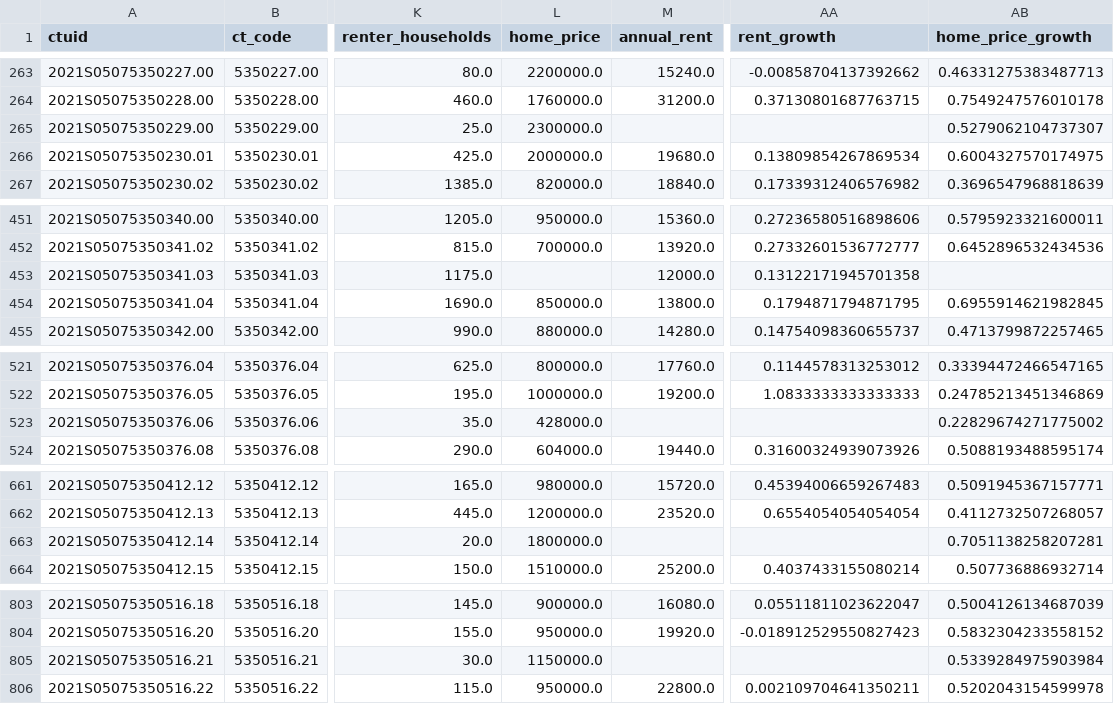
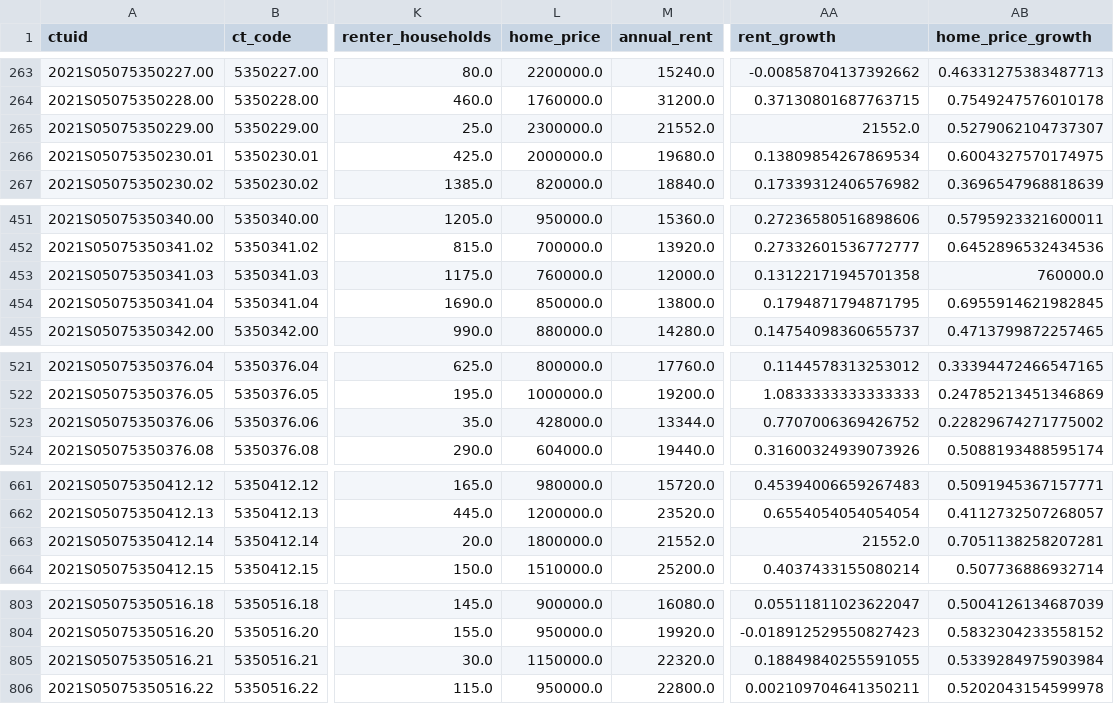
Before and after one commit to devonkisob/ABM-Zoning-Toronto, a CSV file: data/processed/ct_calibration.csv, drawn as a sheet; only a part is shown, gaps mark what is left out; the diff covers the shown part only; the diff names each change by its address in the sheet, - before the commit and + after, or states it on an @@ line.

```diff
--- a/data/processed/ct_calibration.csv
+++ b/data/processed/ct_calibration.csv
-M265 (annual_rent): (empty)
+M265 (annual_rent): 21552.0
-AA265 (rent_growth): (empty)
+AA265 (rent_growth): 21552.0
-L453 (home_price): (empty)
+L453 (home_price): 760000.0
-AB453 (home_price_growth): (empty)
+AB453 (home_price_growth): 760000.0
-M523 (annual_rent): (empty)
+M523 (annual_rent): 13344.0
-AA523 (rent_growth): (empty)
+AA523 (rent_growth): 0.7707006369426752
-M663 (annual_rent): (empty)
+M663 (annual_rent): 21552.0
-AA663 (rent_growth): (empty)
+AA663 (rent_growth): 21552.0
-M805 (annual_rent): (empty)
+M805 (annual_rent): 22320.0
-AA805 (rent_growth): (empty)
+AA805 (rent_growth): 0.18849840255591055
```
Also changed, not shown: 16 edited cells elsewhere in this file, data/processed/ct_agents_init.csv, 19 other files.
